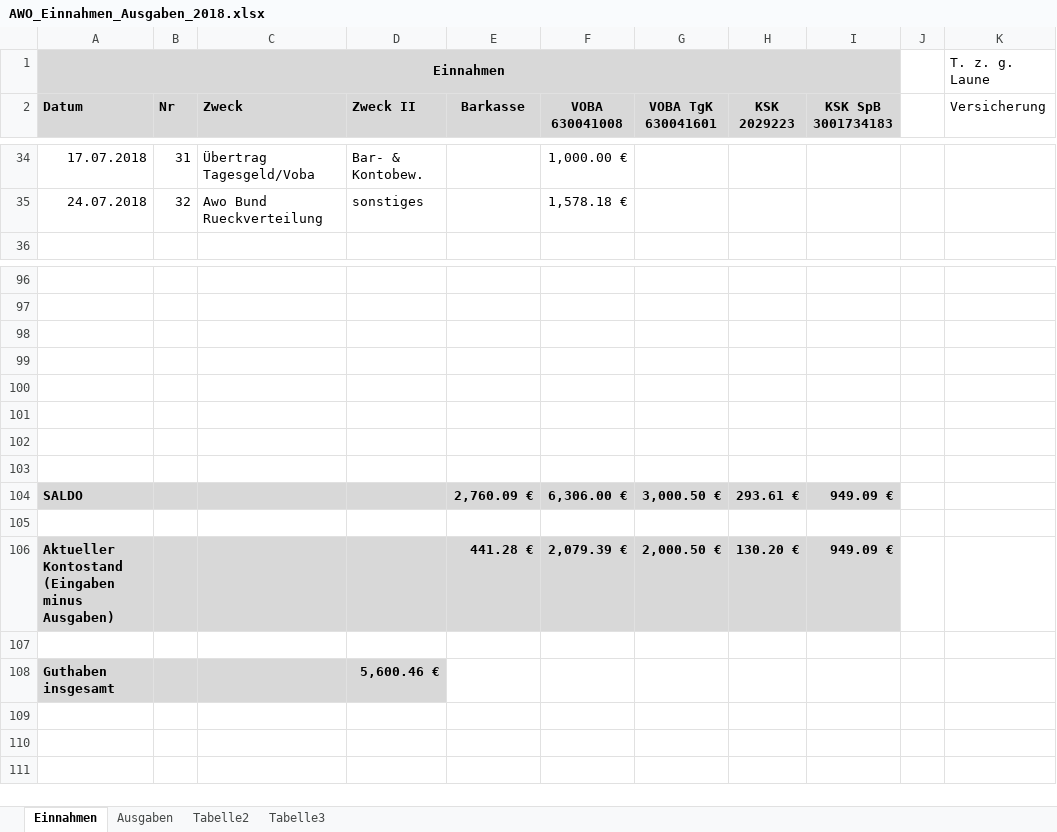
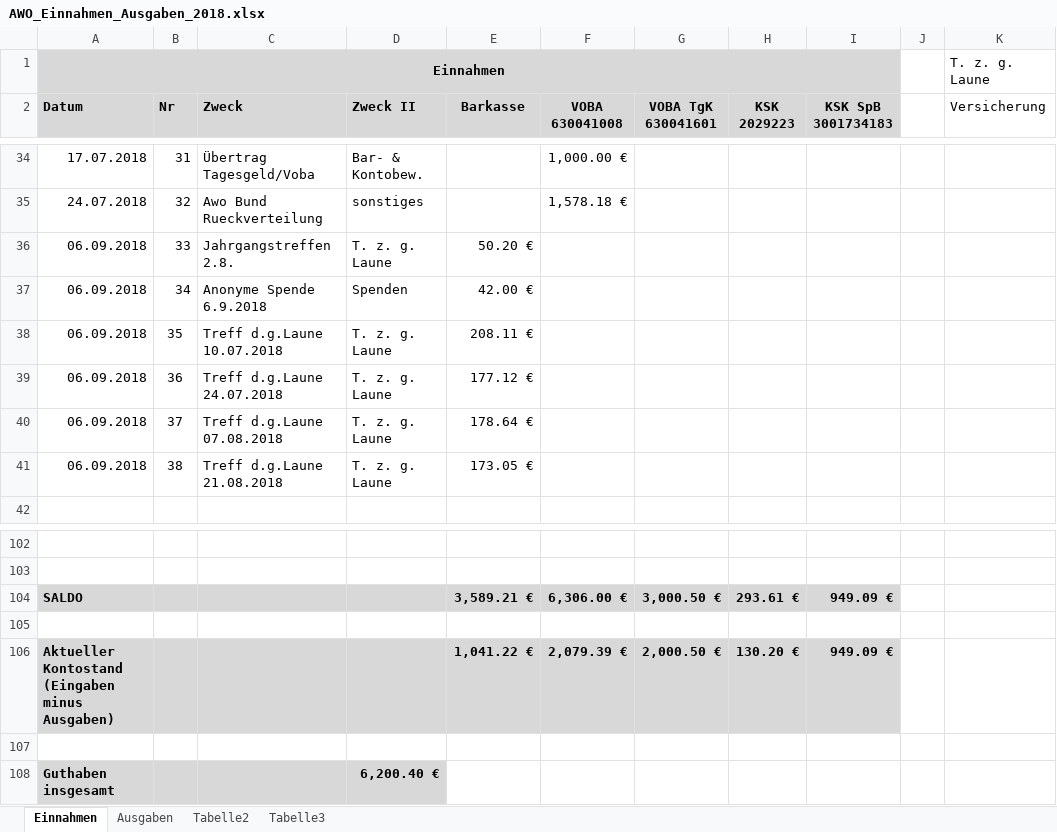
Before and after one commit to bwildner/AWO, an Excel workbook: AWO_Einnahmen_Ausgaben_2018.xlsx, sheet Einnahmen, drawn as a sheet; only a part is shown, gaps mark what is left out; values as stored, in another font and other column widths than the file's, no borders; conditional formats not drawn; removed rows and columns are numbered as before the commit, all else as after; the diff names each change by its address in the sheet, - before the commit and + after, or states it on an @@ line.

```diff
--- a/AWO_Einnahmen_Ausgaben_2018.xlsx (sheet Einnahmen)
+++ b/AWO_Einnahmen_Ausgaben_2018.xlsx (sheet Einnahmen)
+row 36: 06.09.2018 | 33 | Jahrgangstreffen 2.8. | T. z. g. Laune | 50.20 €
+row 37: 06.09.2018 | 34 | Anonyme Spende 6.9.2018 | Spenden | 42.00 €
+row 38: 06.09.2018 | 35 | Treff d.g.Laune 10.07.2018 | T. z. g. Laune | 208.11 €
+row 39: 06.09.2018 | 36 | Treff d.g.Laune 24.07.2018 | T. z. g. Laune | 177.12 €
+row 40: 06.09.2018 | 37 | Treff d.g.Laune 07.08.2018 | T. z. g. Laune | 178.64 €
+row 41: 06.09.2018 | 38 | Treff d.g.Laune 21.08.2018 | T. z. g. Laune | 173.05 €
+row 104: SALDO |  |  |  | 3,589.21 € | 6,306.00 € | 3,000.50 € | 293.61 € | 949.09 €
+row 106: Aktueller Kontostand (Eingaben minus Ausgaben) |  |  |  | 1,041.22 € | 2,079.39 € | 2,000.50 € | 130.20 € | 949.09 €
-row 100: (empty)
-row 101: (empty)
-row 102: (empty)
-row 103: (empty)
-row 104: SALDO |  |  |  | 2,760.09 € | 6,306.00 € | 3,000.50 € | 293.61 € | 949.09 €
-row 105: (empty)
-row 106: Aktueller Kontostand (Eingaben minus Ausgaben) |  |  |  | 441.28 € | 2,079.39 € | 2,000.50 € | 130.20 € | 949.09 €
-row 107: (empty)
-D108 (Zweck II): 5,600.46 €
+D108 (Zweck II): 6,200.40 €
```
Also changed, not shown: sheet Ausgaben.
